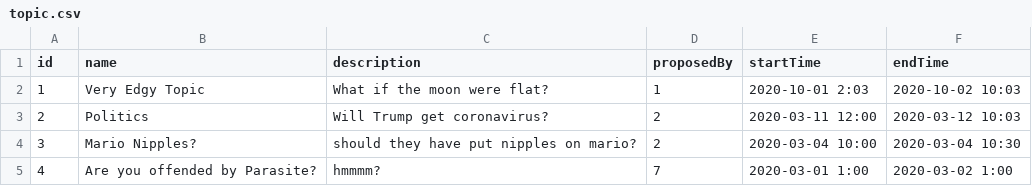
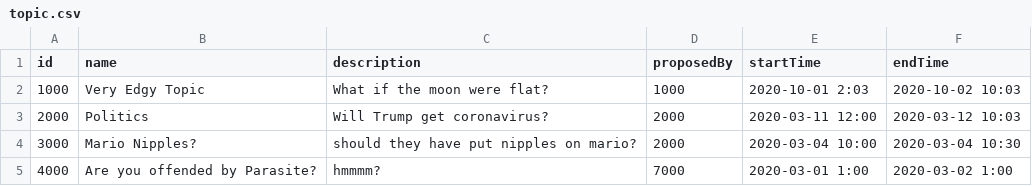
Before and after one commit to jazhawang/voting-website, a CSV file: server/database/mock/topic.csv, drawn as a sheet.

Commit message:
added post topic, also updated db mock instance

```diff
--- a/server/database/mock/topic.csv
+++ b/server/database/mock/topic.csv
@@ -1,5 +1,5 @@
 id,name,description,proposedBy,startTime,endTime
-1,Very Edgy Topic,What if the moon were flat?,1,2020-10-01 2:03,2020-10-02 10:03
-2,Politics,Will Trump get coronavirus?,2,2020-03-11 12:00,2020-03-12 10:03
-3,Mario Nipples?,should they have put nipples on mario?,2,2020-03-04 10:00,2020-03-04 10:30
-4,Are you offended by Parasite?,hmmmm?,7,2020-03-01 1:00,2020-03-02 1:00
+1000,Very Edgy Topic,What if the moon were flat?,1000,2020-10-01 2:03,2020-10-02 10:03
+2000,Politics,Will Trump get coronavirus?,2000,2020-03-11 12:00,2020-03-12 10:03
+3000,Mario Nipples?,should they have put nipples on mario?,2000,2020-03-04 10:00,2020-03-04 10:30
+4000,Are you offended by Parasite?,hmmmm?,7000,2020-03-01 1:00,2020-03-02 1:00
```
Also changed, not shown: server/database/mock/choice.csv, server/database/mock/member.csv, 6 other files.
